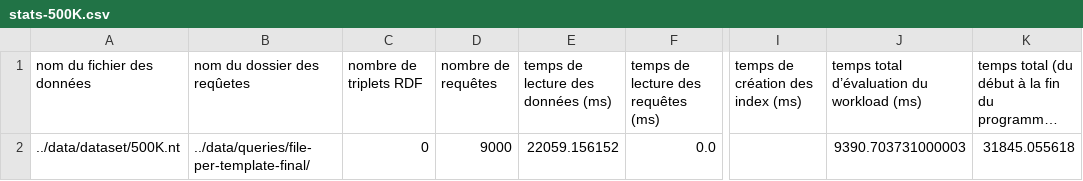
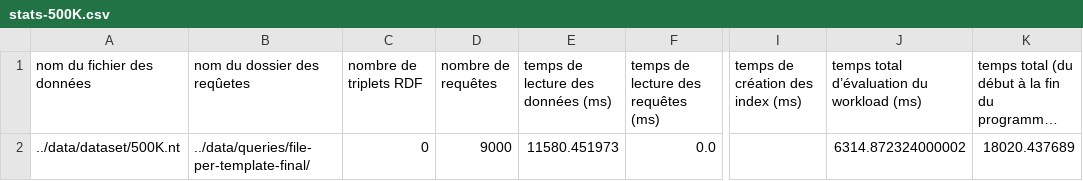
Before and after one commit to chakibreds/mtq_testing_moteur, a CSV file: output/test-performances/jena/stats-500K.csv, drawn as a sheet; only a part is shown, gaps mark what is left out; long unchanged cells end in …; the diff names each change by its address in the sheet, - before the commit and + after, or states it on an @@ line.

```diff
--- a/output/test-performances/jena/stats-500K.csv
+++ b/output/test-performances/jena/stats-500K.csv
-E2: 22059.156152
+E2: 11580.451973
-J2: 9390.703731000003
+J2: 6314.872324000002
-K2: 31845.055618
+K2: 18020.437689
```
Also changed, not shown: output/stats.csv, output/test-performances/jena/stats-100K.csv, 35 other files.
